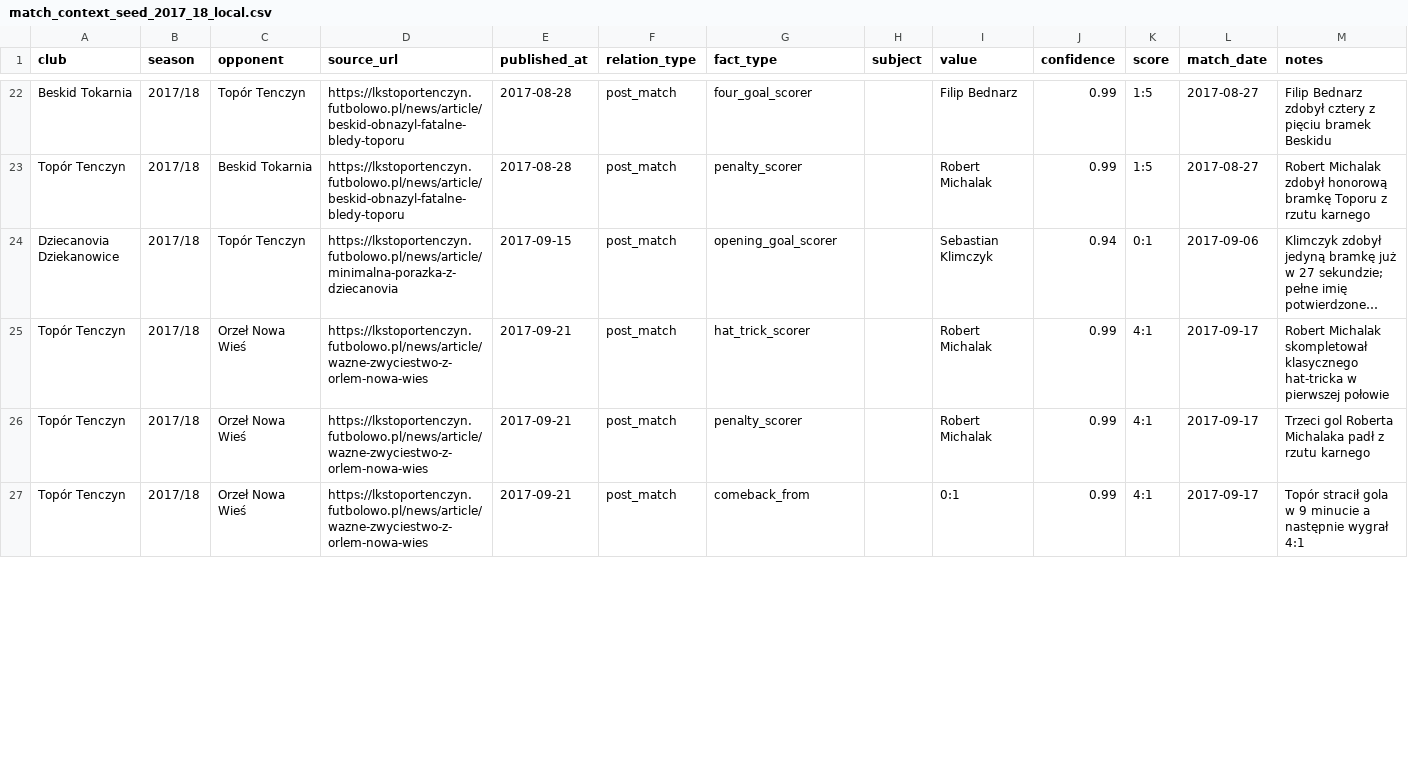
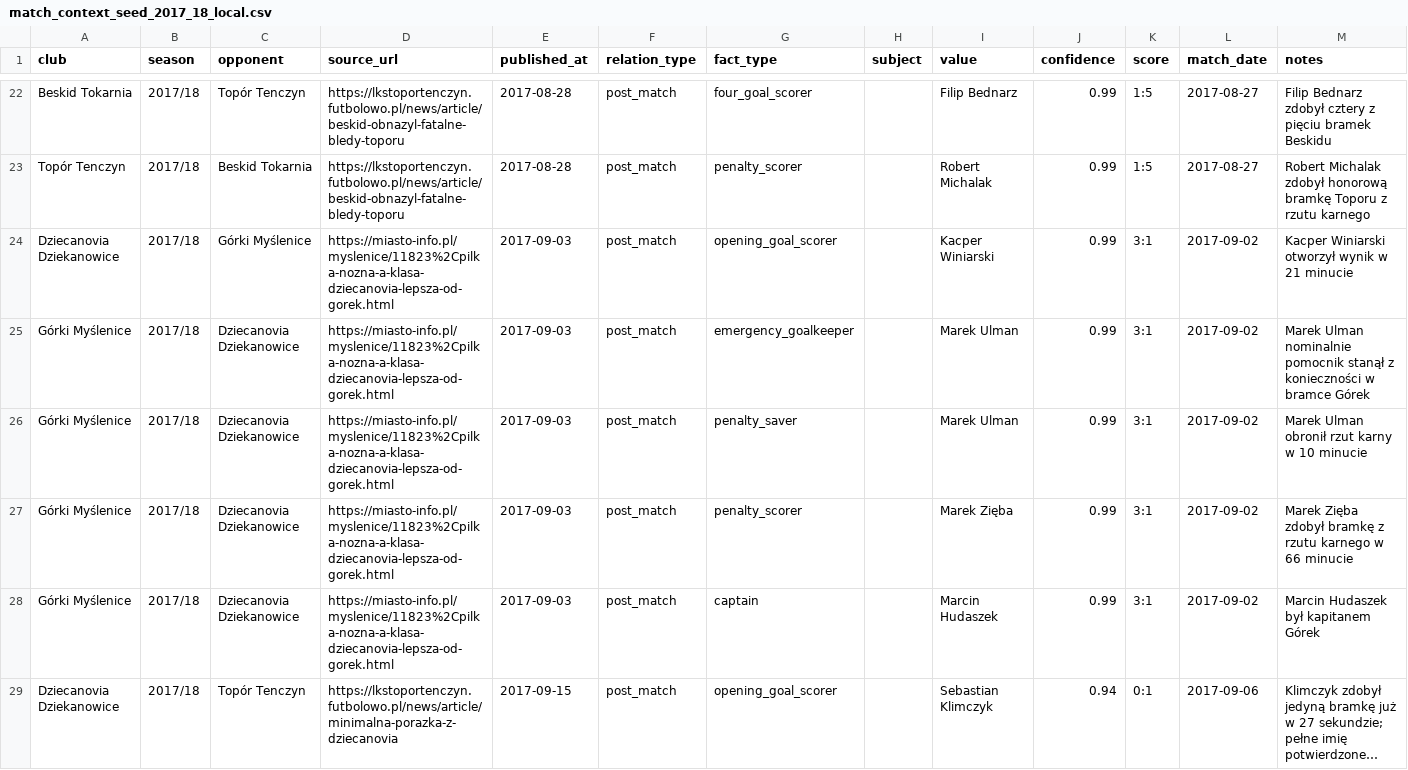
Before and after one commit to kri1oof/myslenice-a-klasa-quiz, a CSV file: data/reference/match_context_seed_2017_18_local.csv, drawn as a sheet; only a part is shown, gaps mark what is left out; the shorter side is filled out with more unchanged rows; long unchanged cells end in …; the diff covers the shown part only; the diff names each change by its address in the sheet, - before the commit and + after, or states it on an @@ line.

```diff
--- a/data/reference/match_context_seed_2017_18_local.csv
+++ b/data/reference/match_context_seed_2017_18_local.csv
+row 24: Dziecanovia Dziekanowice | 2017/18 | Górki Myślenice | https://miasto-info.pl/myslenice/11823%2Cpilka-nozna-a-klasa-dziecanovia-lepsza-od-gorek.html | 2017-09-03 | post_match | opening_goal_scorer |  | Kacper Winiarski | 0.99 | 3:1 | 2017-09-02 | Kacper Winiarski otworzył wynik w 21 minucie
+row 25: Górki Myślenice | 2017/18 | Dziecanovia Dziekanowice | https://miasto-info.pl/myslenice/11823%2Cpilka-nozna-a-klasa-dziecanovia-lepsza-od-gorek.html | 2017-09-03 | post_match | emergency_goalkeeper |  | Marek Ulman | 0.99 | 3:1 | 2017-09-02 | Marek Ulman nominalnie pomocnik stanął z konieczności w bramce Górek
+row 26: Górki Myślenice | 2017/18 | Dziecanovia Dziekanowice | https://miasto-info.pl/myslenice/11823%2Cpilka-nozna-a-klasa-dziecanovia-lepsza-od-gorek.html | 2017-09-03 | post_match | penalty_saver |  | Marek Ulman | 0.99 | 3:1 | 2017-09-02 | Marek Ulman obronił rzut karny w 10 minucie
+row 27: Górki Myślenice | 2017/18 | Dziecanovia Dziekanowice | https://miasto-info.pl/myslenice/11823%2Cpilka-nozna-a-klasa-dziecanovia-lepsza-od-gorek.html | 2017-09-03 | post_match | penalty_scorer |  | Marek Zięba | 0.99 | 3:1 | 2017-09-02 | Marek Zięba zdobył bramkę z rzutu karnego w 66 minucie
+row 28: Górki Myślenice | 2017/18 | Dziecanovia Dziekanowice | https://miasto-info.pl/myslenice/11823%2Cpilka-nozna-a-klasa-dziecanovia-lepsza-od-gorek.html | 2017-09-03 | post_match | captain |  | Marcin Hudaszek | 0.99 | 3:1 | 2017-09-02 | Marcin Hudaszek był kapitanem Górek
```
Also changed, not shown: 1 added row and 1 removed row elsewhere in this file.
